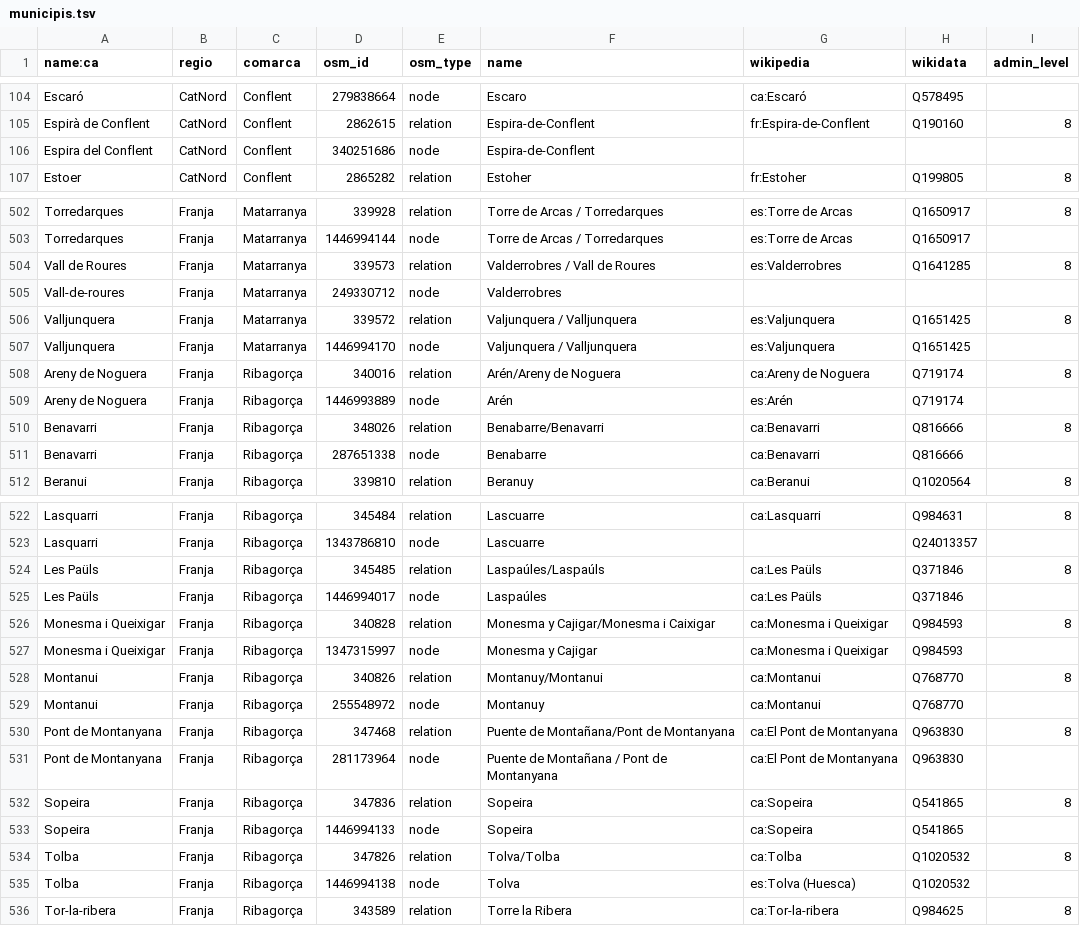
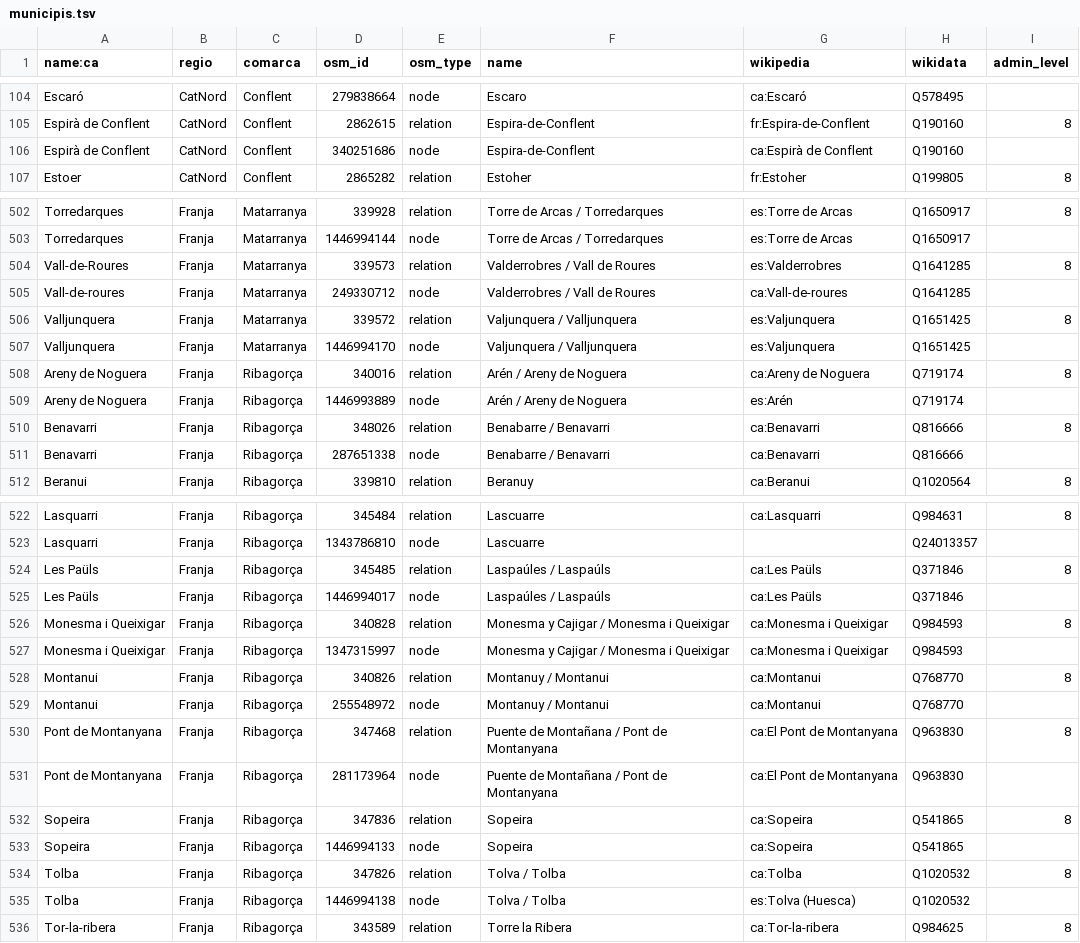
Before and after one commit to OSM-Catalan/monitorOSM, a TSV file: data-raw/municipis.tsv, drawn as a sheet; only a part is shown, gaps mark what is left out; the diff covers the shown part only.

Commit message:
Millores i correccions de municipis comparant relacions amb llur admin_centre

```diff
--- a/data-raw/municipis.tsv
+++ b/data-raw/municipis.tsv
@@ -105,3 +105,3 @@
 "Espirà de Conflent"	"CatNord"	"Conflent"	"2862615"	"relation"	"Espira-de-Conflent"	"fr:Espira-de-Conflent"	"Q190160"	"8"
-"Espira del Conflent"	"CatNord"	"Conflent"	"340251686"	"node"	"Espira-de-Conflent"			
+"Espirà de Conflent"	"CatNord"	"Conflent"	"340251686"	"node"	"Espira-de-Conflent"	"ca:Espirà de Conflent"	"Q190160"	
 "Estoer"	"CatNord"	"Conflent"	"2865282"	"relation"	"Estoher"	"fr:Estoher"	"Q199805"	"8"
@@ -503,10 +503,10 @@
 "Torredarques"	"Franja"	"Matarranya"	"1446994144"	"node"	"Torre de Arcas / Torredarques"	"es:Torre de Arcas"	"Q1650917"	
-"Vall de Roures"	"Franja"	"Matarranya"	"339573"	"relation"	"Valderrobres / Vall de Roures"	"es:Valderrobres"	"Q1641285"	"8"
-"Vall-de-roures"	"Franja"	"Matarranya"	"249330712"	"node"	"Valderrobres"			
+"Vall-de-Roures"	"Franja"	"Matarranya"	"339573"	"relation"	"Valderrobres / Vall de Roures"	"es:Valderrobres"	"Q1641285"	"8"
+"Vall-de-roures"	"Franja"	"Matarranya"	"249330712"	"node"	"Valderrobres / Vall de Roures"	"ca:Vall-de-roures"	"Q1641285"	
 "Valljunquera"	"Franja"	"Matarranya"	"339572"	"relation"	"Valjunquera / Valljunquera"	"es:Valjunquera"	"Q1651425"	"8"
 "Valljunquera"	"Franja"	"Matarranya"	"1446994170"	"node"	"Valjunquera / Valljunquera"	"es:Valjunquera"	"Q1651425"	
-"Areny de Noguera"	"Franja"	"Ribagorça"	"340016"	"relation"	"Arén/Areny de Noguera"	"ca:Areny de Noguera"	"Q719174"	"8"
-"Areny de Noguera"	"Franja"	"Ribagorça"	"1446993889"	"node"	"Arén"	"es:Arén"	"Q719174"	
-"Benavarri"	"Franja"	"Ribagorça"	"348026"	"relation"	"Benabarre/Benavarri"	"ca:Benavarri"	"Q816666"	"8"
-"Benavarri"	"Franja"	"Ribagorça"	"287651338"	"node"	"Benabarre"	"ca:Benavarri"	"Q816666"	
+"Areny de Noguera"	"Franja"	"Ribagorça"	"340016"	"relation"	"Arén / Areny de Noguera"	"ca:Areny de Noguera"	"Q719174"	"8"
+"Areny de Noguera"	"Franja"	"Ribagorça"	"1446993889"	"node"	"Arén / Areny de Noguera"	"es:Arén"	"Q719174"	
+"Benavarri"	"Franja"	"Ribagorça"	"348026"	"relation"	"Benabarre / Benavarri"	"ca:Benavarri"	"Q816666"	"8"
+"Benavarri"	"Franja"	"Ribagorça"	"287651338"	"node"	"Benabarre / Benavarri"	"ca:Benavarri"	"Q816666"	
 "Beranui"	"Franja"	"Ribagorça"	"339810"	"relation"	"Beranuy"	"ca:Beranui"	"Q1020564"	"8"
@@ -523,9 +523,9 @@
 "Lasquarri"	"Franja"	"Ribagorça"	"1343786810"	"node"	"Lascuarre"		"Q24013357"	
-"Les Paüls"	"Franja"	"Ribagorça"	"345485"	"relation"	"Laspaúles/Laspaúls"	"ca:Les Paüls"	"Q371846"	"8"
-"Les Paüls"	"Franja"	"Ribagorça"	"1446994017"	"node"	"Laspaúles"	"ca:Les Paüls"	"Q371846"	
-"Monesma i Queixigar"	"Franja"	"Ribagorça"	"340828"	"relation"	"Monesma y Cajigar/Monesma i Caixigar"	"ca:Monesma i Queixigar"	"Q984593"	"8"
-"Monesma i Queixigar"	"Franja"	"Ribagorça"	"1347315997"	"node"	"Monesma y Cajigar"	"ca:Monesma i Queixigar"	"Q984593"	
-"Montanui"	"Franja"	"Ribagorça"	"340826"	"relation"	"Montanuy/Montanui"	"ca:Montanui"	"Q768770"	"8"
-"Montanui"	"Franja"	"Ribagorça"	"255548972"	"node"	"Montanuy"	"ca:Montanui"	"Q768770"	
-"Pont de Montanyana"	"Franja"	"Ribagorça"	"347468"	"relation"	"Puente de Montañana/Pont de Montanyana"	"ca:El Pont de Montanyana"	"Q963830"	"8"
+"Les Paüls"	"Franja"	"Ribagorça"	"345485"	"relation"	"Laspaúles / Laspaúls"	"ca:Les Paüls"	"Q371846"	"8"
+"Les Paüls"	"Franja"	"Ribagorça"	"1446994017"	"node"	"Laspaúles / Laspaúls"	"ca:Les Paüls"	"Q371846"	
+"Monesma i Queixigar"	"Franja"	"Ribagorça"	"340828"	"relation"	"Monesma y Cajigar / Monesma i Queixigar"	"ca:Monesma i Queixigar"	"Q984593"	"8"
+"Monesma i Queixigar"	"Franja"	"Ribagorça"	"1347315997"	"node"	"Monesma y Cajigar / Monesma i Queixigar"	"ca:Monesma i Queixigar"	"Q984593"	
+"Montanui"	"Franja"	"Ribagorça"	"340826"	"relation"	"Montanuy / Montanui"	"ca:Montanui"	"Q768770"	"8"
+"Montanui"	"Franja"	"Ribagorça"	"255548972"	"node"	"Montanuy / Montanui"	"ca:Montanui"	"Q768770"	
+"Pont de Montanyana"	"Franja"	"Ribagorça"	"347468"	"relation"	"Puente de Montañana / Pont de Montanyana"	"ca:El Pont de Montanyana"	"Q963830"	"8"
 "Pont de Montanyana"	"Franja"	"Ribagorça"	"281173964"	"node"	"Puente de Montañana / Pont de Montanyana"	"ca:El Pont de Montanyana"	"Q963830"	
@@ -533,4 +533,4 @@
 "Sopeira"	"Franja"	"Ribagorça"	"1446994133"	"node"	"Sopeira"	"ca:Sopeira"	"Q541865"	
-"Tolba"	"Franja"	"Ribagorça"	"347826"	"relation"	"Tolva/Tolba"	"ca:Tolba"	"Q1020532"	"8"
-"Tolba"	"Franja"	"Ribagorça"	"1446994138"	"node"	"Tolva"	"es:Tolva (Huesca)"	"Q1020532"	
+"Tolba"	"Franja"	"Ribagorça"	"347826"	"relation"	"Tolva / Tolba"	"ca:Tolba"	"Q1020532"	"8"
+"Tolba"	"Franja"	"Ribagorça"	"1446994138"	"node"	"Tolva / Tolba"	"es:Tolva (Huesca)"	"Q1020532"	
 "Tor-la-ribera"	"Franja"	"Ribagorça"	"343589"	"relation"	"Torre la Ribera"	"ca:Tor-la-ribera"	"Q984625"	"8"
```
Also changed, not shown: 65 edited cells elsewhere in this file, 1 other file.
